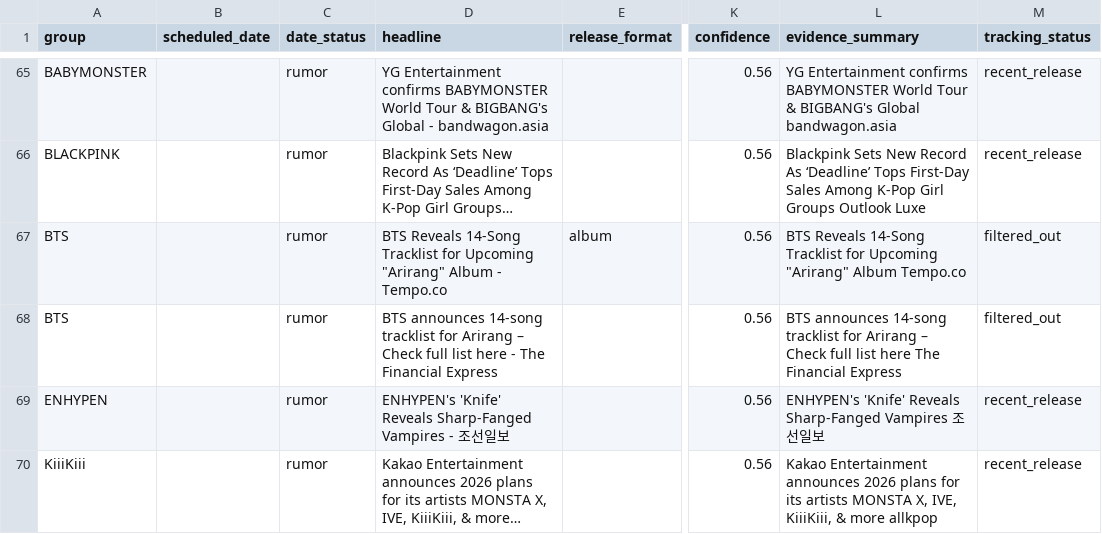
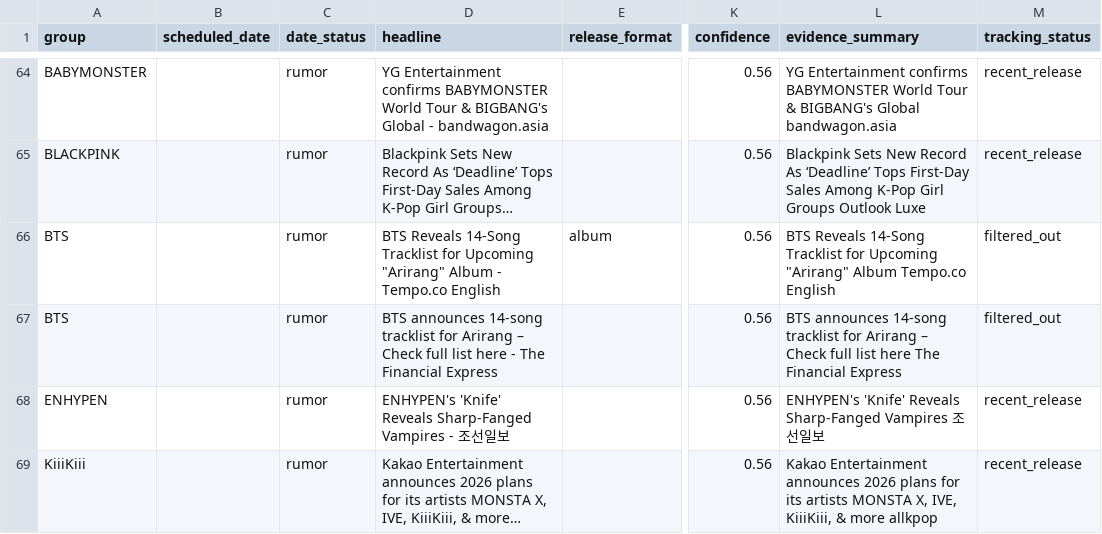
Before and after one commit to iAmSomething/idol-song-app, a CSV file: upcoming_release_candidates.csv, drawn as a sheet; only a part is shown, gaps mark what is left out; long unchanged cells end in …; addresses are those after the commit; the diff covers the shown part only; the diff names each change by its address in the sheet, - before the commit and + after, or states it on an @@ line.

```diff
--- a/upcoming_release_candidates.csv
+++ b/upcoming_release_candidates.csv
-D66 (headline): …- Tempo.co
+D66 (headline): …- Tempo.co English
-L66 (evidence_summary): …Album Tempo.co
+L66 (evidence_summary): …Album Tempo.co English
```
Also changed, not shown: 1 added row and 1 removed row elsewhere in this file, manual_review_queue.csv, 3 other files.
